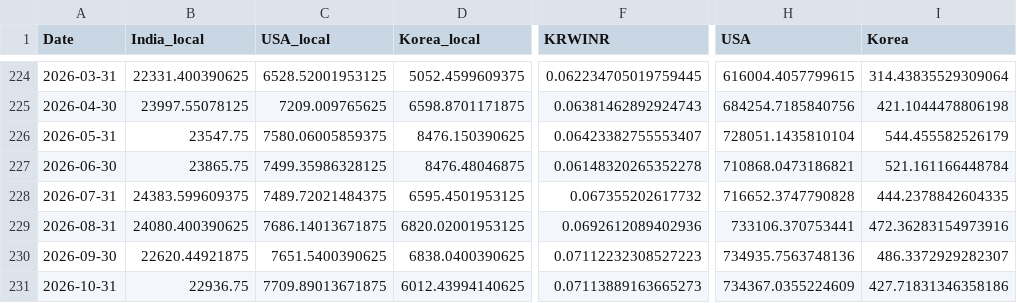
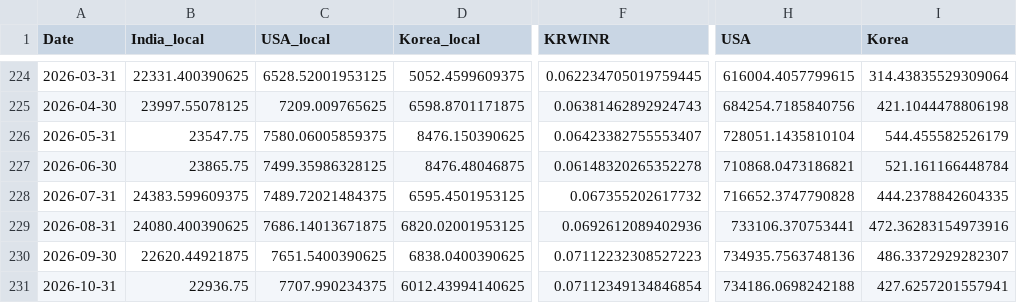
Before and after one commit to AniruddhoOP/global-portfolio-sim, a CSV file: data/prices_inr_monthly.csv, drawn as a sheet; only a part is shown, gaps mark what is left out; the diff names each change by its address in the sheet, - before the commit and + after, or states it on an @@ line.

```diff
--- a/data/prices_inr_monthly.csv
+++ b/data/prices_inr_monthly.csv
-C231 (USA_local): 7709.89013671875
+C231 (USA_local): 7707.990234375
-F231 (KRWINR): 0.07113889163665273
+F231 (KRWINR): 0.07112349134846854
-H231 (USA): 734367.0355224609
+H231 (USA): 734186.0698242188
-I231 (Korea): 427.71831346358186
+I231 (Korea): 427.6257201557941
```
Also changed, not shown: 5 other files.
